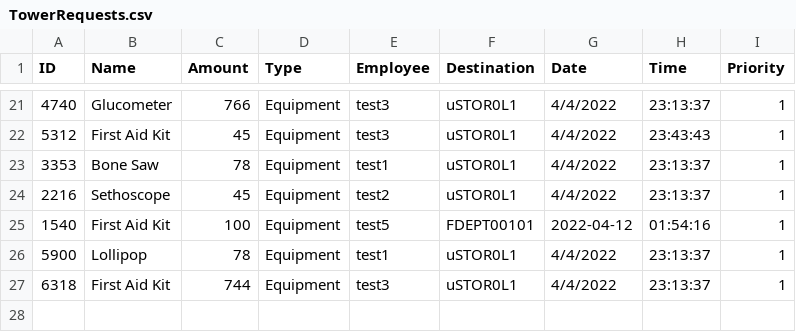
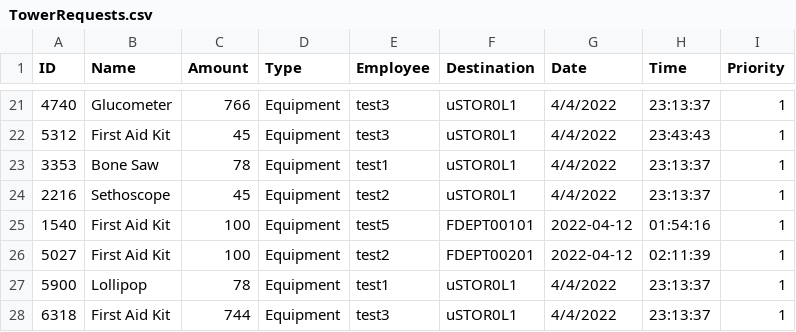
Before and after one commit to CS3733-D22-Team-U/CS3733-D22-Team-U-Prototype-2, a CSV file: csvTables/TowerRequests.csv, drawn as a sheet; only a part is shown, gaps mark what is left out.

Commit message:
Updated Equipment Request

```diff
--- a/csvTables/TowerRequests.csv
+++ b/csvTables/TowerRequests.csv
@@ -25,2 +25,3 @@ ID,Name,Amount,Type,Employee,Destination,Date,Time,Priority
 1540,First Aid Kit,100,Equipment,test5,FDEPT00101,2022-04-12,01:54:16,1
+5027,First Aid Kit,100,Equipment,test2,FDEPT00201,2022-04-12,02:11:39,1
 5900,Lollipop,78,Equipment,test1,uSTOR0L1,4/4/2022,23:13:37,1
```
Also changed, not shown: 1 other file.
